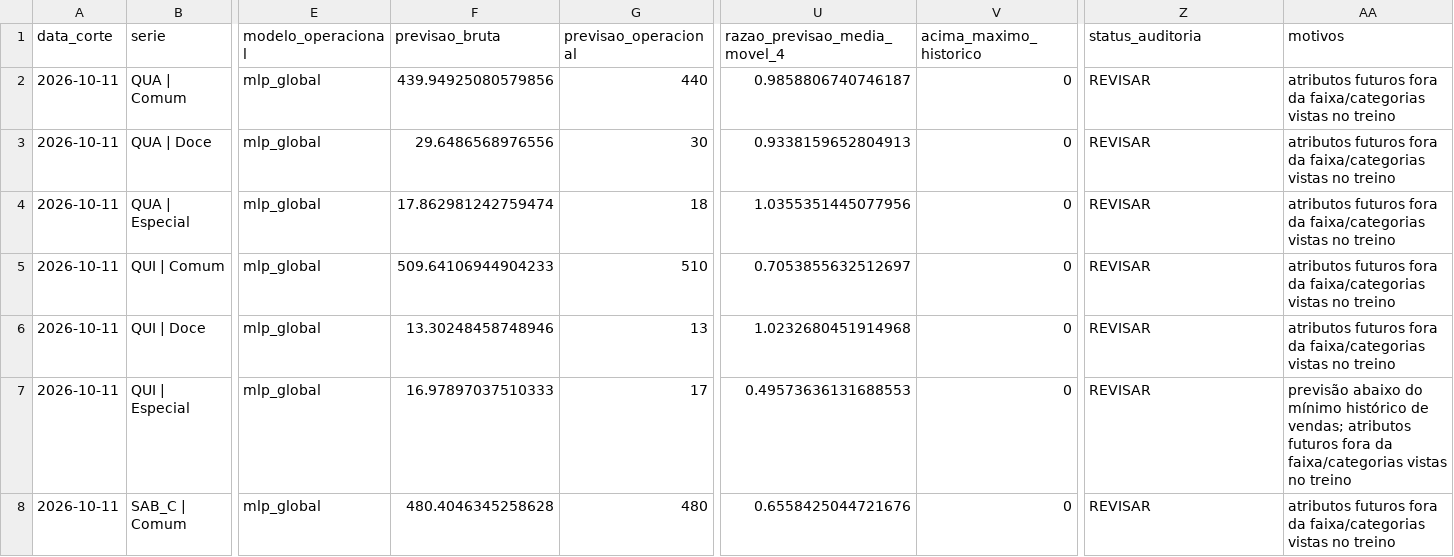
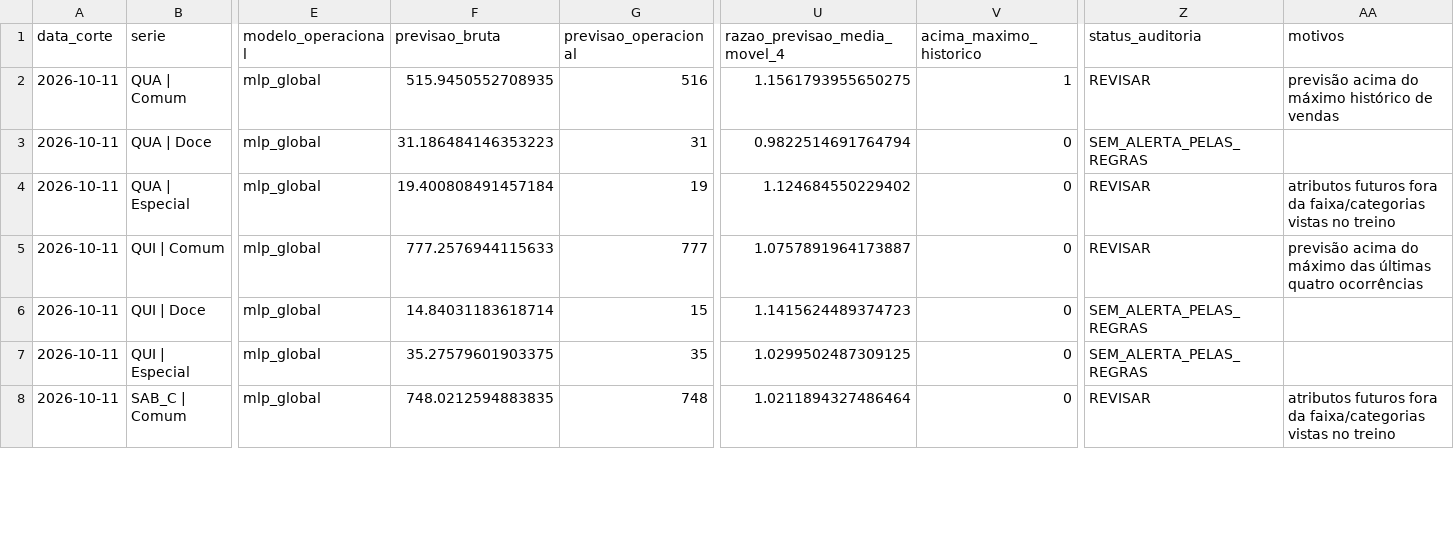
Before and after one commit to viniciusyy/Previsao-de-Demanda-e-Recomenda-o-de-Producao, a CSV file: reports/audit/auditoria_previsao_por_serie.csv, drawn as a sheet; only a part is shown, gaps mark what is left out; the diff covers the shown part only; the diff names each change by its address in the sheet, - before the commit and + after, or states it on an @@ line.

```diff
--- a/reports/audit/auditoria_previsao_por_serie.csv
+++ b/reports/audit/auditoria_previsao_por_serie.csv
-F2 (previsao_bruta): 439.94925080579856
+F2 (previsao_bruta): 515.9450552708935
-G2 (previsao_operacional): 440
+G2 (previsao_operacional): 516
-U2 (razao_previsao_media_movel_4): 0.9858806740746187
+U2 (razao_previsao_media_movel_4): 1.1561793955650275
-V2 (acima_maximo_historico): 0
+V2 (acima_maximo_historico): 1
-AA2 (motivos): atributos futuros fora da faixa/categorias vistas no treino
+AA2 (motivos): previsão acima do máximo histórico de vendas
-F3 (previsao_bruta): 29.6486568976556
+F3 (previsao_bruta): 31.186484146353223
-G3 (previsao_operacional): 30
+G3 (previsao_operacional): 31
-U3 (razao_previsao_media_movel_4): 0.9338159652804913
+U3 (razao_previsao_media_movel_4): 0.9822514691764794
-Z3 (status_auditoria): REVISAR
+Z3 (status_auditoria): SEM_ALERTA_PELAS_REGRAS
-AA3 (motivos): atributos futuros fora da faixa/categorias vistas no treino
+AA3 (motivos): (empty)
-F4 (previsao_bruta): 17.862981242759474
+F4 (previsao_bruta): 19.400808491457184
-G4 (previsao_operacional): 18
+G4 (previsao_operacional): 19
-U4 (razao_previsao_media_movel_4): 1.0355351445077956
+U4 (razao_previsao_media_movel_4): 1.124684550229402
-F5 (previsao_bruta): 509.64106944904233
+F5 (previsao_bruta): 777.2576944115633
-G5 (previsao_operacional): 510
+G5 (previsao_operacional): 777
-U5 (razao_previsao_media_movel_4): 0.7053855632512697
+U5 (razao_previsao_media_movel_4): 1.0757891964173887
-AA5 (motivos): atributos futuros fora da faixa/categorias vistas no treino
+AA5 (motivos): previsão acima do máximo das últimas quatro ocorrências
-F6 (previsao_bruta): 13.30248458748946
+F6 (previsao_bruta): 14.84031183618714
-G6 (previsao_operacional): 13
+G6 (previsao_operacional): 15
-U6 (razao_previsao_media_movel_4): 1.0232680451914968
+U6 (razao_previsao_media_movel_4): 1.1415624489374723
-Z6:Z7 (status_auditoria): REVISAR
+Z6:Z7 (status_auditoria): SEM_ALERTA_PELAS_REGRAS
-AA6 (motivos): atributos futuros fora da faixa/categorias vistas no treino
+AA6 (motivos): (empty)
-F7 (previsao_bruta): 16.97897037510333
+F7 (previsao_bruta): 35.27579601903375
-G7 (previsao_operacional): 17
+G7 (previsao_operacional): 35
-U7 (razao_previsao_media_movel_4): 0.49573636131688553
+U7 (razao_previsao_media_movel_4): 1.0299502487309125
-AA7 (motivos): previsão abaixo do mínimo histórico de vendas; atributos futuros fora da faixa/categorias vistas no treino
+AA7 (motivos): (empty)
-F8 (previsao_bruta): 480.4046345258628
+F8 (previsao_bruta): 748.0212594883835
-G8 (previsao_operacional): 480
+G8 (previsao_operacional): 748
-U8 (razao_previsao_media_movel_4): 0.6558425044721676
+U8 (razao_previsao_media_movel_4): 1.0211894327486464
```
Also changed, not shown: 49 edited cells elsewhere in this file, reports/audit/auditoria_atributos_futuros.csv, reports/final/alertas_limitacoes_operacionais.csv, 13 other files.
